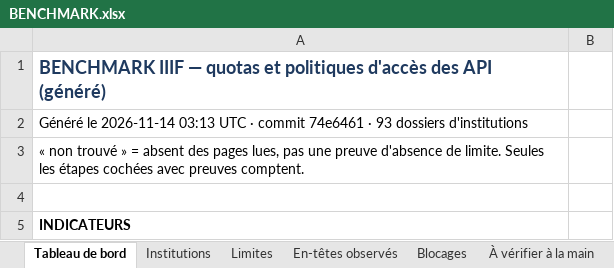
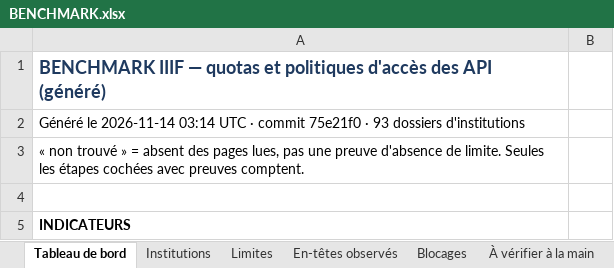
Before and after one commit to maribakulj/Veille-API-IIIF, an Excel workbook: BENCHMARK.xlsx, sheet Tableau de bord, drawn as a sheet; only a part is shown; values as stored, in another font and other column widths than the file's, no borders; charts and pictures not drawn; the diff names each change by its address in the sheet, - before the commit and + after, or states it on an @@ line.

```diff
--- a/BENCHMARK.xlsx (sheet Tableau de bord)
+++ b/BENCHMARK.xlsx (sheet Tableau de bord)
-A2: …le 2026-11-14 03:13 UTC · commit 74e6461 · 93…
+A2: …le 2026-11-14 03:14 UTC · commit 75e21f0 · 93…
```
Also changed, not shown: sheet Journal, 1 other file.
